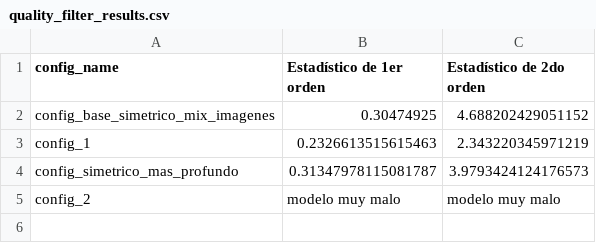
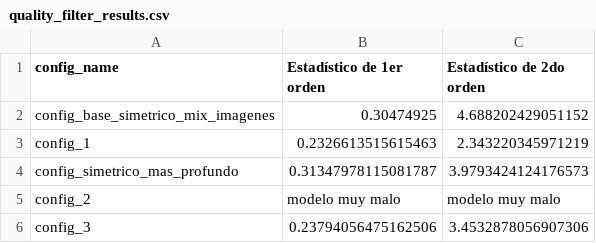
Before and after one commit to biancabalzarini/despeckling, a CSV file: notebooks/data/quality_filter_results.csv, drawn as a sheet; the diff names each change by its address in the sheet, - before the commit and + after, or states it on an @@ line.

Commit message:
corro quality filters con otro config

```diff
--- a/notebooks/data/quality_filter_results.csv
+++ b/notebooks/data/quality_filter_results.csv
+row 6: config_3 | 0.23794056475162506 | 3.4532878056907306
```
Also changed, not shown: 2 other files.
